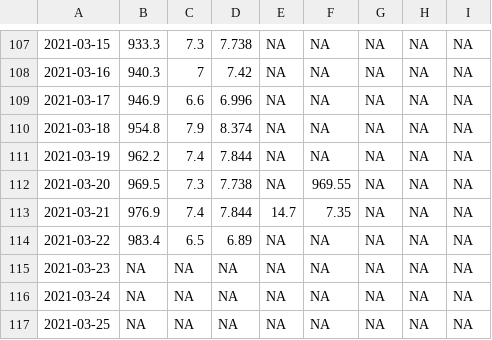
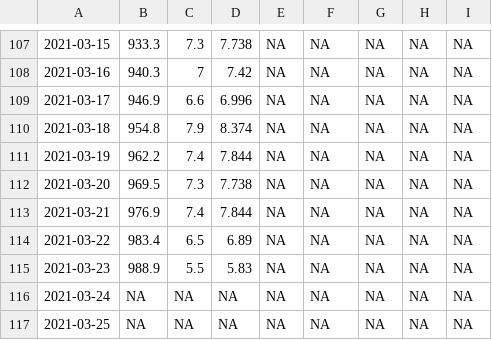
Before and after one commit to crbojaca/CBios, a CSV file: Ocati1ConsumoGas.csv, drawn as a sheet; only a part is shown, gaps mark what is left out; the diff names each change by its address in the sheet, - before the commit and + after, or states it on an @@ line.

```diff
--- a/Ocati1ConsumoGas.csv
+++ b/Ocati1ConsumoGas.csv
-F112: 969.55
+F112: NA
-E113: 14.7
+E113: NA
-F113: 7.35
+F113: NA
-B115: NA
+B115: 988.9
-C115: NA
+C115: 5.5
-D115: NA
+D115: 5.83
```
Also changed, not shown: CBiosControlHidroponia.csv, Ocati1DiarioCampo.csv.
